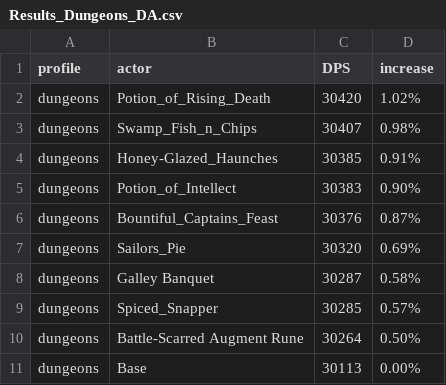
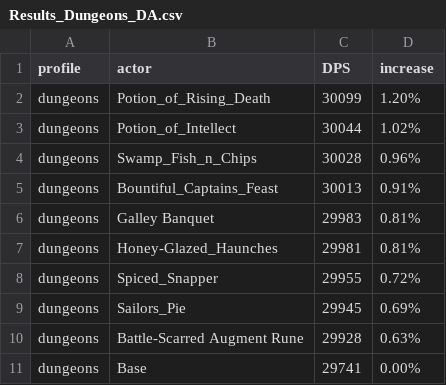
Before and after one commit to WarcraftPriests/bfa-shadow-priest, a CSV file: consumables/Results_Dungeons_DA.csv, drawn as a sheet.

```diff
--- a/consumables/Results_Dungeons_DA.csv
+++ b/consumables/Results_Dungeons_DA.csv
@@ -1,11 +1,11 @@
 profile,actor,DPS,increase,
-dungeons,Potion_of_Rising_Death,30420,1.02%,
-dungeons,Swamp_Fish_n_Chips,30407,0.98%,
-dungeons,Honey-Glazed_Haunches,30385,0.91%,
-dungeons,Potion_of_Intellect,30383,0.90%,
-dungeons,Bountiful_Captains_Feast,30376,0.87%,
-dungeons,Sailors_Pie,30320,0.69%,
-dungeons,Galley Banquet,30287,0.58%,
-dungeons,Spiced_Snapper,30285,0.57%,
-dungeons,Battle-Scarred Augment Rune,30264,0.50%,
-dungeons,Base,30113,0.00%,
+dungeons,Potion_of_Rising_Death,30099,1.20%,
+dungeons,Potion_of_Intellect,30044,1.02%,
+dungeons,Swamp_Fish_n_Chips,30028,0.96%,
+dungeons,Bountiful_Captains_Feast,30013,0.91%,
+dungeons,Galley Banquet,29983,0.81%,
+dungeons,Honey-Glazed_Haunches,29981,0.81%,
+dungeons,Spiced_Snapper,29955,0.72%,
+dungeons,Sailors_Pie,29945,0.69%,
+dungeons,Battle-Scarred Augment Rune,29928,0.63%,
+dungeons,Base,29741,0.00%,
```
Also changed, not shown: consumables/Results_DA.csv, consumables/Results_Dungeons_LotV.csv, 21 other files.
